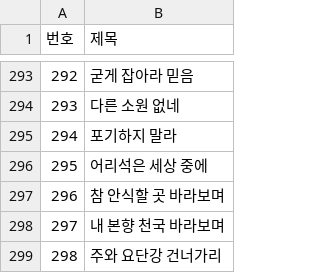
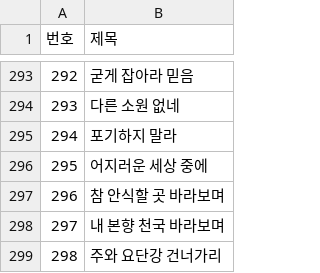
Before and after one commit to beoptimistic0228-gif/bbcKorea, a CSV file: 03_찬송가/침례교찬송가_색인.csv, drawn as a sheet; only a part is shown, gaps mark what is left out.

```diff
--- a/03_찬송가/침례교찬송가_색인.csv
+++ b/03_찬송가/침례교찬송가_색인.csv
@@ -295,3 +295,3 @@
 294,포기하지 말라
-295,어리석은 세상 중에
+295,어지러운 세상 중에
 296,참 안식할 곳 바라보며
```
Also changed, not shown: 1 other file.
